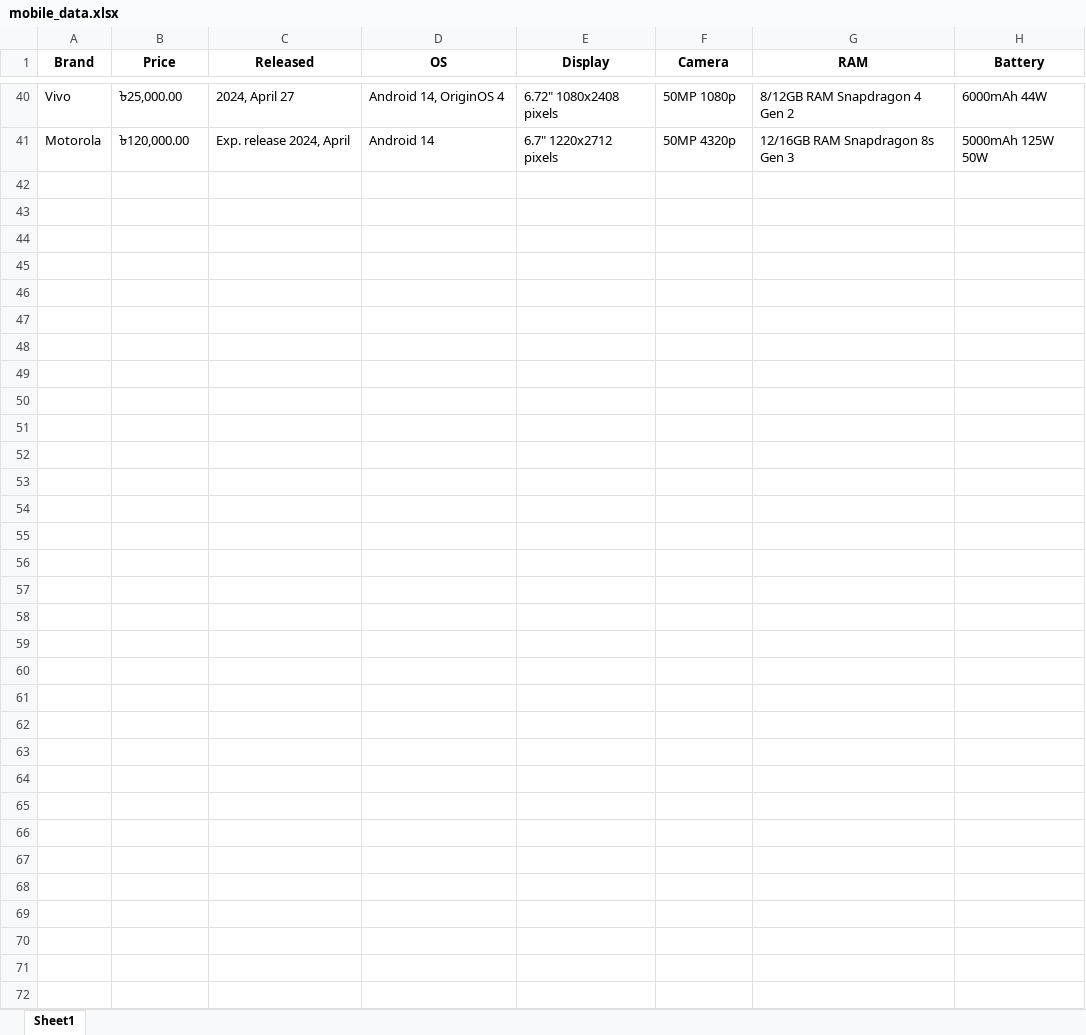
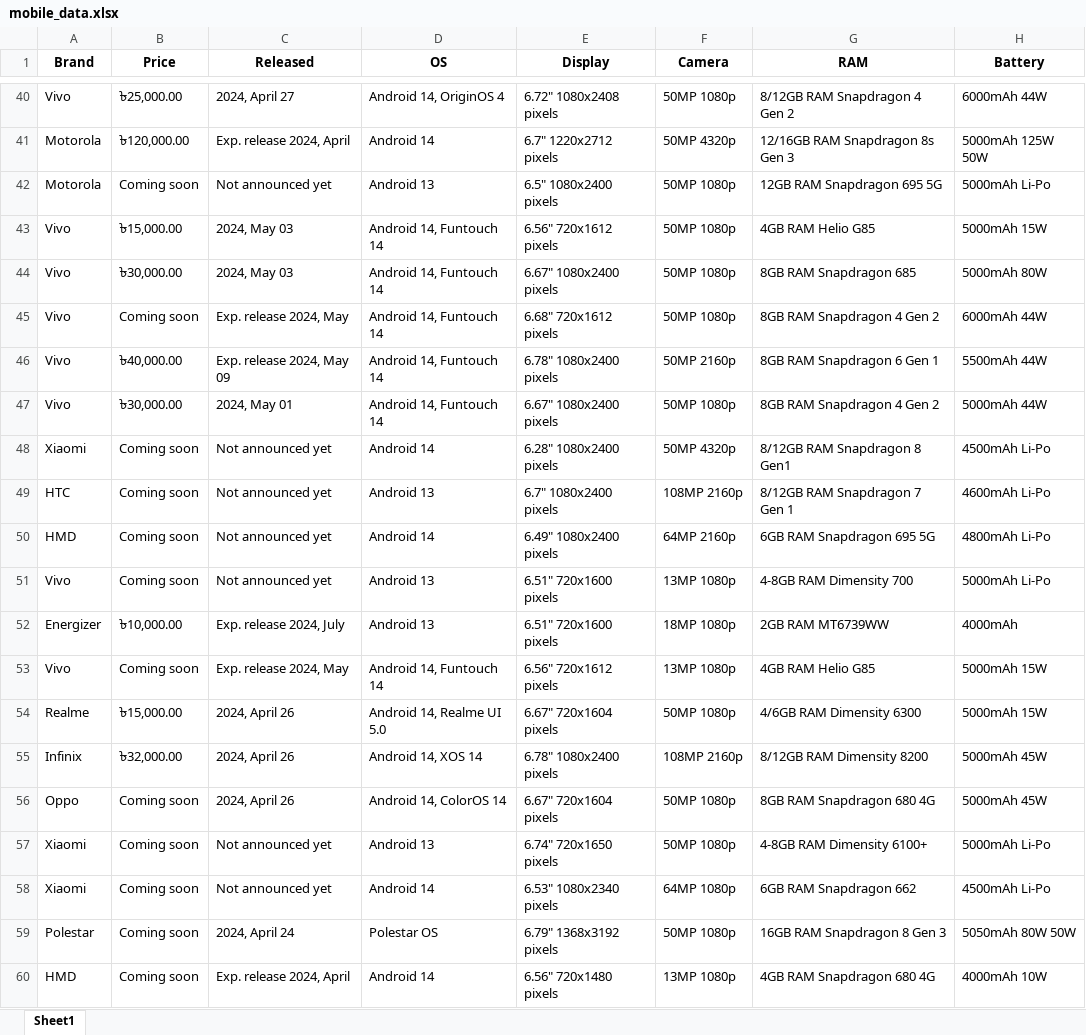
Before and after one commit to ripa01/mobile_dataset, an Excel workbook: mobile_data.xlsx, sheet Sheet1, drawn as a sheet; only a part is shown, gaps mark what is left out; values as stored, in another font and other column widths than the file's, no borders; the diff covers the shown part only; the diff names each change by its address in the sheet, - before the commit and + after, or states it on an @@ line.

```diff
--- a/mobile_data.xlsx (sheet Sheet1)
+++ b/mobile_data.xlsx (sheet Sheet1)
+row 42: Motorola | Coming soon | Not announced yet | Android 13 | 6.5" 1080x2400 pixels | 50MP 1080p | 12GB RAM Snapdragon 695 5G | 5000mAh Li-Po
+row 43: Vivo | ৳15,000.00 | 2024, May 03 | Android 14, Funtouch 14 | 6.56" 720x1612 pixels | 50MP 1080p | 4GB RAM Helio G85 | 5000mAh 15W
+row 44: Vivo | ৳30,000.00 | 2024, May 03 | Android 14, Funtouch 14 | 6.67" 1080x2400 pixels | 50MP 1080p | 8GB RAM Snapdragon 685 | 5000mAh 80W
+row 45: Vivo | Coming soon | Exp. release 2024, May | Android 14, Funtouch 14 | 6.68" 720x1612 pixels | 50MP 1080p | 8GB RAM Snapdragon 4 Gen 2 | 6000mAh 44W
+row 46: Vivo | ৳40,000.00 | Exp. release 2024, May 09 | Android 14, Funtouch 14 | 6.78" 1080x2400 pixels | 50MP 2160p | 8GB RAM Snapdragon 6 Gen 1 | 5500mAh 44W
+row 47: Vivo | ৳30,000.00 | 2024, May 01 | Android 14, Funtouch 14 | 6.67" 1080x2400 pixels | 50MP 1080p | 8GB RAM Snapdragon 4 Gen 2 | 5000mAh 44W
+row 48: Xiaomi | Coming soon | Not announced yet | Android 14 | 6.28" 1080x2400 pixels | 50MP 4320p | 8/12GB RAM Snapdragon 8 Gen1 | 4500mAh Li-Po
+row 49: HTC | Coming soon | Not announced yet | Android 13 | 6.7" 1080x2400 pixels | 108MP 2160p | 8/12GB RAM Snapdragon 7 Gen 1 | 4600mAh Li-Po
+row 50: HMD | Coming soon | Not announced yet | Android 14 | 6.49" 1080x2400 pixels | 64MP 2160p | 6GB RAM Snapdragon 695 5G | 4800mAh Li-Po
+row 51: Vivo | Coming soon | Not announced yet | Android 13 | 6.51" 720x1600 pixels | 13MP 1080p | 4-8GB RAM Dimensity 700 | 5000mAh Li-Po
+row 52: Energizer | ৳10,000.00 | Exp. release 2024, July | Android 13 | 6.51" 720x1600 pixels | 18MP 1080p | 2GB RAM MT6739WW | 4000mAh
+row 53: Vivo | Coming soon | Exp. release 2024, May | Android 14, Funtouch 14 | 6.56" 720x1612 pixels | 13MP 1080p | 4GB RAM Helio G85 | 5000mAh 15W
+row 54: Realme | ৳15,000.00 | 2024, April 26 | Android 14, Realme UI 5.0 | 6.67" 720x1604 pixels | 50MP 1080p | 4/6GB RAM Dimensity 6300 | 5000mAh 15W
+row 55: Infinix | ৳32,000.00 | 2024, April 26 | Android 14, XOS 14 | 6.78" 1080x2400 pixels | 108MP 2160p | 8/12GB RAM Dimensity 8200 | 5000mAh 45W
+row 56: Oppo | Coming soon | 2024, April 26 | Android 14, ColorOS 14 | 6.67" 720x1604 pixels | 50MP 1080p | 8GB RAM Snapdragon 680 4G | 5000mAh 45W
+row 57: Xiaomi | Coming soon | Not announced yet | Android 13 | 6.74" 720x1650 pixels | 50MP 1080p | 4-8GB RAM Dimensity 6100+ | 5000mAh Li-Po
+row 58: Xiaomi | Coming soon | Not announced yet | Android 14 | 6.53" 1080x2340 pixels | 64MP 1080p | 6GB RAM Snapdragon 662 | 4500mAh Li-Po
+row 59: Polestar | Coming soon | 2024, April 24 | Polestar OS | 6.79" 1368x3192 pixels | 50MP 1080p | 16GB RAM Snapdragon 8 Gen 3 | 5050mAh 80W 50W
+row 60: HMD | Coming soon | Exp. release 2024, April | Android 14 | 6.56" 720x1480 pixels | 13MP 1080p | 4GB RAM Snapdragon 680 4G | 4000mAh 10W
```
Also changed, not shown: 41 added rows elsewhere in this sheet, 2 other files.
